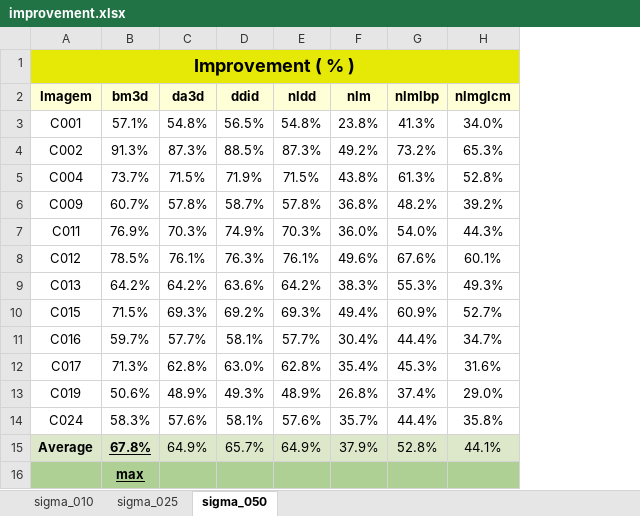
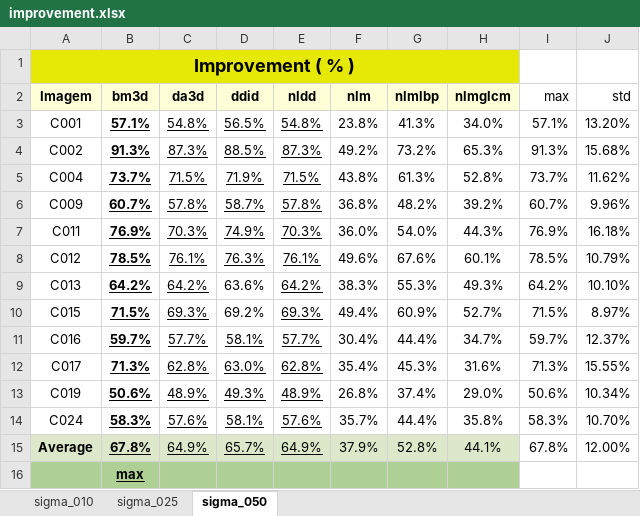
Before and after one commit to Vinicius-MA/nlm_glcm, an Excel workbook: results/improvement.xlsx, sheet sigma_050, drawn as a sheet; values as stored, in another font and other column widths than the file's, no borders; conditional formats not drawn; the diff names each change by its address in the sheet, - before the commit and + after, or states it on an @@ line.

Commit message:
results

```diff
--- a/results/improvement.xlsx (sheet sigma_050)
+++ b/results/improvement.xlsx (sheet sigma_050)
+column I (max), rows 3-15: 57.1% | 91.3% | 73.7% | 60.7% | 76.9% | 78.5% | 64.2% | 71.5% | 59.7% | 71.3% | 50.6% | 58.3% | 67.8%
+column J (std), rows 3-15: 13.20% | 15.68% | 11.62% | 9.96% | 16.18% | 10.79% | 10.10% | 8.97% | 12.37% | 15.55% | 10.34% | 10.70% | 12.00%
-B3:E8 underline: off
+B3:E8 underline: on
-B3:B14 bold: off
+B3:B14 bold: on
-B9:C10 underline: off
+B9:C10 underline: on
-E9:E10 underline: off
+E9:E10 underline: on
-B11:E14 underline: off
+B11:E14 underline: on
-C15:E15 underline: off
+C15:E15 underline: on
```
Also changed, not shown: sheet sigma_025, sheet sigma_010, 12 other files.
